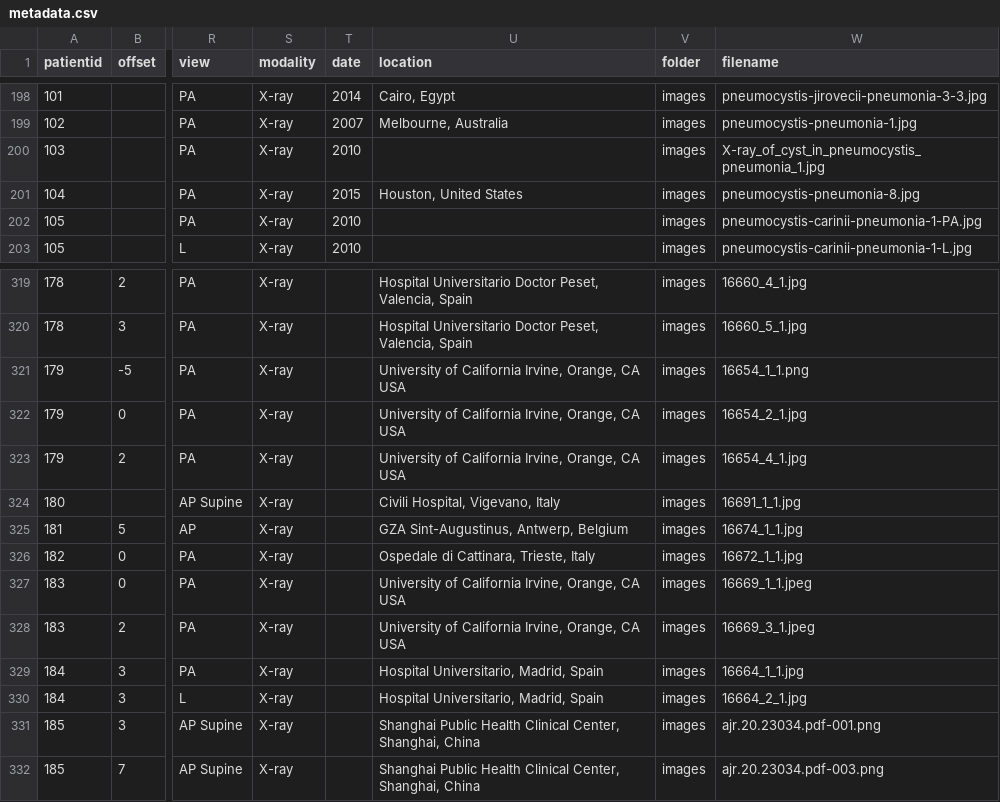
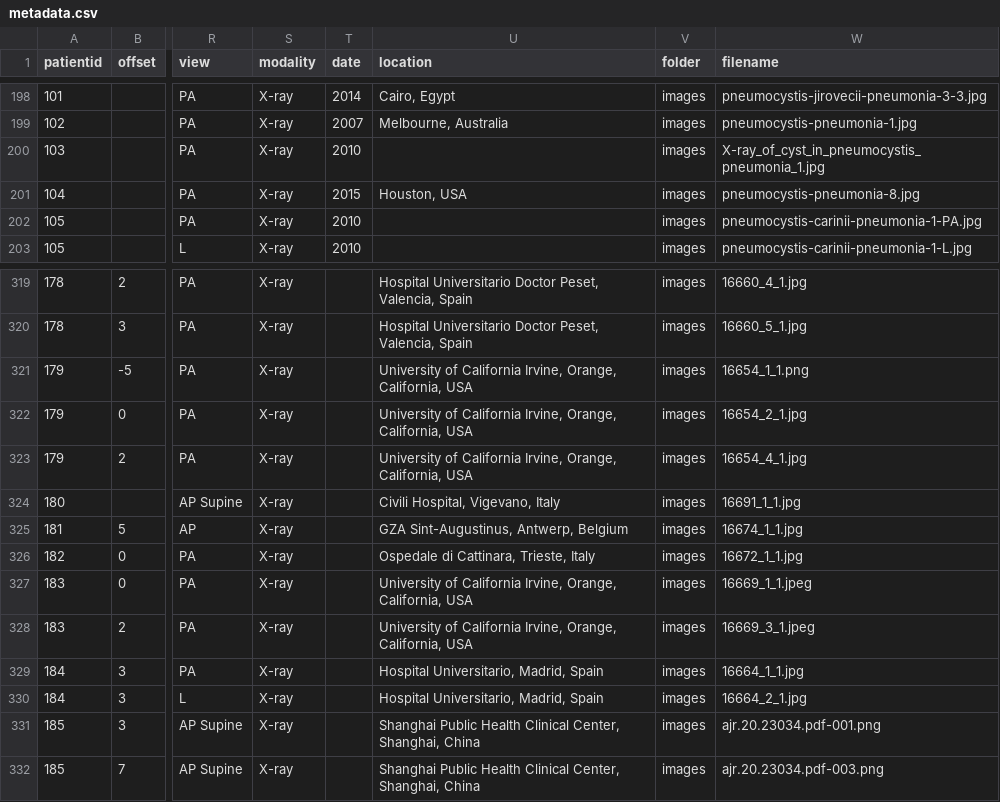
Before and after one commit to ieee8023/covid-chestxray-dataset, a CSV file: metadata.csv, drawn as a sheet; only a part is shown, gaps mark what is left out; the diff names each change by its address in the sheet, - before the commit and + after, or states it on an @@ line.

Commit message:
clean up and add locations

```diff
--- a/metadata.csv
+++ b/metadata.csv
-U201 (location): Houston, United States
+U201 (location): Houston, USA
-U321:U323 (location): …Irvine, Orange, CA USA
+U321:U323 (location): …Irvine, Orange, California, USA
-U327:U328 (location): …Irvine, Orange, CA USA
+U327:U328 (location): …Irvine, Orange, California, USA
```
